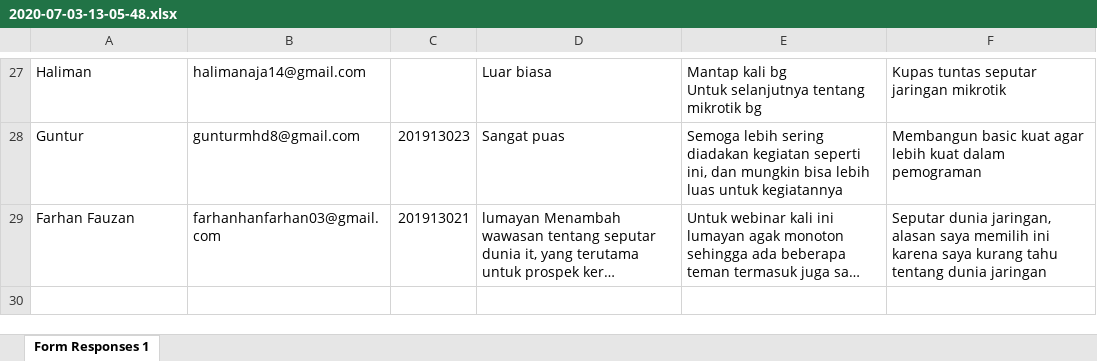
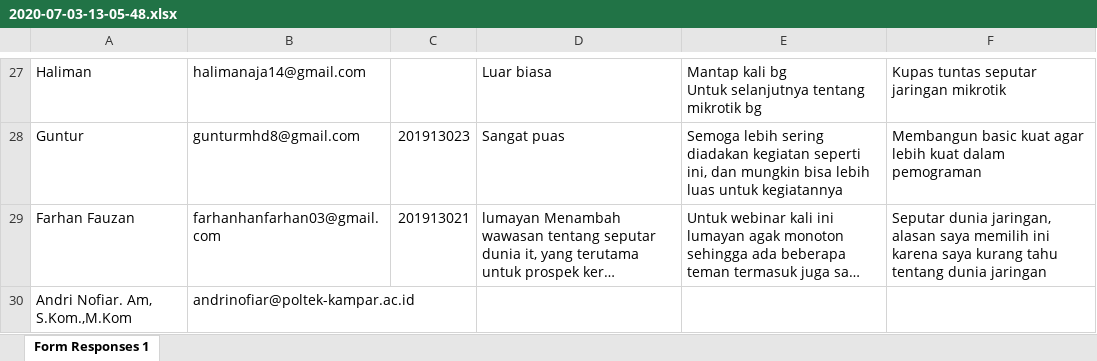
Before and after one commit to mashumabduljabbar/Certificate_20200703, an Excel workbook: excel/2020-07-03-13-05-48.xlsx, sheet Form Responses 1, drawn as a sheet; only a part is shown, gaps mark what is left out; long unchanged cells end in …; values as stored, in another font and other column widths than the file's, no borders; the diff names each change by its address in the sheet, - before the commit and + after, or states it on an @@ line.

```diff
--- a/excel/2020-07-03-13-05-48.xlsx (sheet Form Responses 1)
+++ b/excel/2020-07-03-13-05-48.xlsx (sheet Form Responses 1)
+row 30: Andri Nofiar. Am, S.Kom.,M.Kom | andrinofiar@poltek-kampar.ac.id
```
Also changed, not shown: 2 other files.
